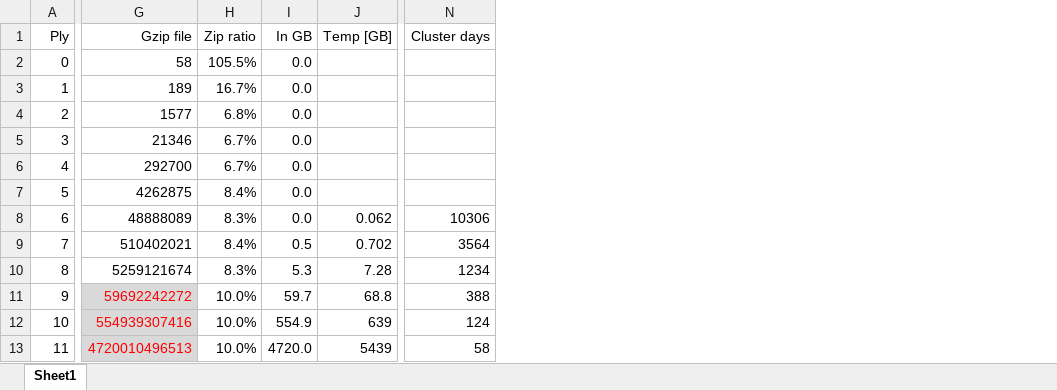
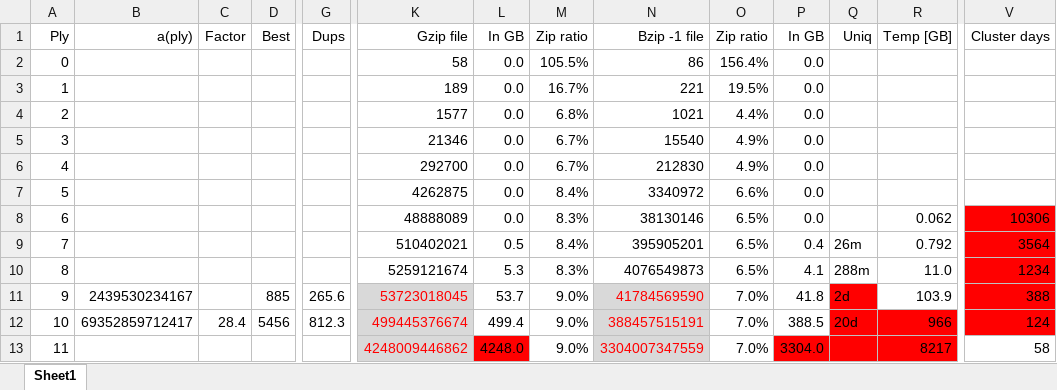
Before and after one commit to kervinck/rookiegen, an Excel workbook: estimates.xlsx, sheet Sheet1, drawn as a sheet; only a part is shown, gaps mark what is left out; values as stored, in another font and other column widths than the file's, no borders; addresses are those after the commit; the diff names each change by its address in the sheet, - before the commit and + after, or states it on an @@ line.

```diff
--- a/estimates.xlsx (sheet Sheet1)
+++ b/estimates.xlsx (sheet Sheet1)
+column B (a(ply)), rows 11-12: 2439530234167 | 69352859712417
+column C (Factor), row 12: 28.4
+column D (Best), rows 11-12: 885 | 5456
+column G (Dups), rows 11-12: 265.6 | 812.3
+column L (In GB), rows 2-13: 0.0 | 0.0 | 0.0 | 0.0 | 0.0 | 0.0 | 0.0 | 0.5 | 5.3 | 53.7 | 499.4 | 4248.0
+column N (Bzip -1 file), rows 2-13: 86 | 221 | 1021 | 15540 | 212830 | 3340972 | 38130146 | 395905201 | 4076549873 | 41784569590 | 388457515191 | 3304007347559
+column O (Zip ratio), rows 2-13: 156.4% | 19.5% | 4.4% | 4.9% | 4.9% | 6.6% | 6.5% | 6.5% | 6.5% | 7.0% | 7.0% | 7.0%
+column Q (Uniq), rows 9-12: 26m | 288m | 2d | 20d
-V8:V12 fill: none
+V8:V12 fill: #FF0000
-P9 (In GB): 0.5
+P9 (In GB): 0.4
-R9 (Temp [GB]): 0.702
+R9 (Temp [GB]): 0.792
-P10 (In GB): 5.3
+P10 (In GB): 4.1
-R10 (Temp [GB]): 7.28
+R10 (Temp [GB]): 11.0
-K11 (Gzip file): 59692242272
+K11 (Gzip file): 53723018045
-M11:M13 (Zip ratio): 10.0%
+M11:M13 (Zip ratio): 9.0%
-P11 (In GB): 59.7
+P11 (In GB): 41.8
-R11 (Temp [GB]): 68.8
+R11 (Temp [GB]): 103.9
-K12 (Gzip file): 554939307416
+K12 (Gzip file): 499445376674
-P12 (In GB): 554.9
+P12 (In GB): 388.5
-R12 (Temp [GB]): 639
+R12 (Temp [GB]): 966
-R12:R13 fill: none
+R12:R13 fill: #FF0000
-K13 (Gzip file): 4720010496513
+K13 (Gzip file): 4248009446862
-P13 (In GB): 4720.0
+P13 (In GB): 3304.0
-P13 fill: none
+P13 fill: #FF0000
-R13 (Temp [GB]): 5439
+R13 (Temp [GB]): 8217
```
Also changed, not shown: formulas that keep their value, 8 other files.
